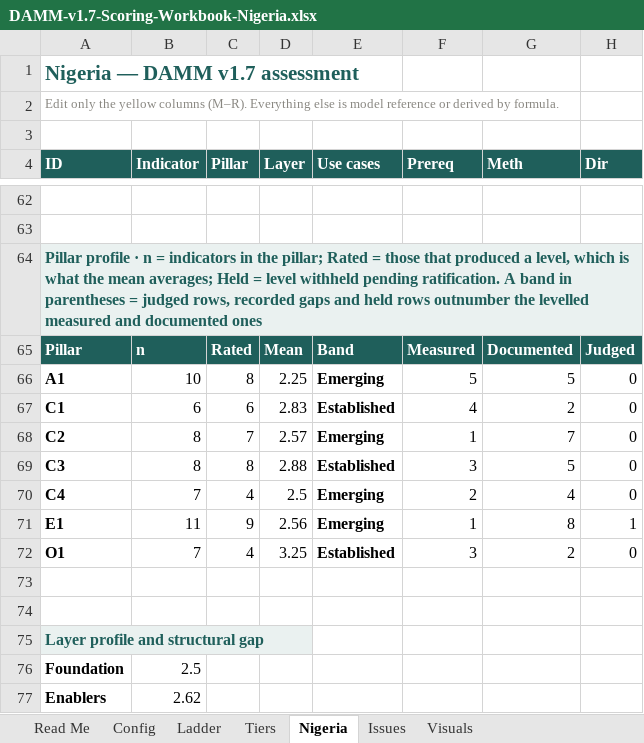
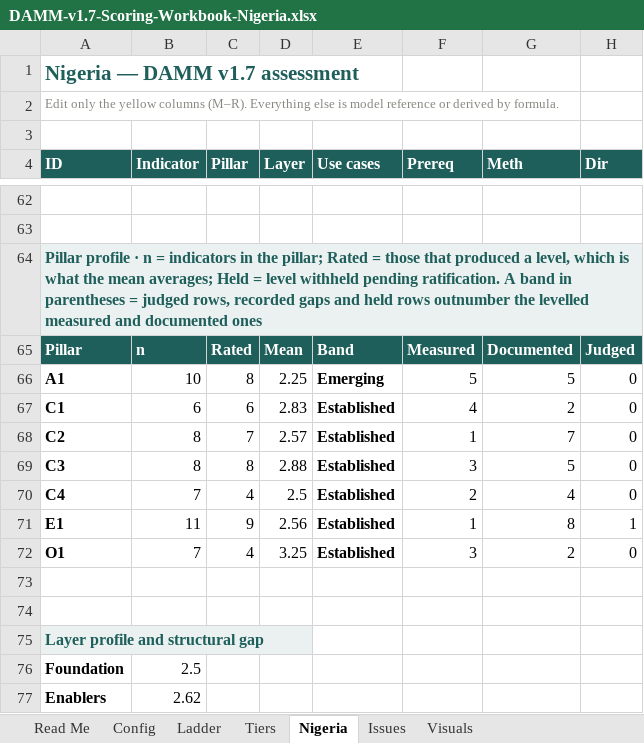
Before and after one commit to World-Bank-Digital/DAMM, an Excel workbook: gauntlet/loop-1/workbooks-v1.7/DAMM-v1.7-Scoring-Workbook-Nigeria.xlsx, sheet Nigeria, drawn as a sheet; only a part is shown, gaps mark what is left out; values as stored, in another font and other column widths than the file's, no borders; the diff names each change by its address in the sheet, - before the commit and + after, or states it on an @@ line.

```diff
--- a/gauntlet/loop-1/workbooks-v1.7/DAMM-v1.7-Scoring-Workbook-Nigeria.xlsx (sheet Nigeria)
+++ b/gauntlet/loop-1/workbooks-v1.7/DAMM-v1.7-Scoring-Workbook-Nigeria.xlsx (sheet Nigeria)
-E68 (Use cases): Emerging
+E68 (Use cases): Established
-E70:E71 (Use cases): Emerging
+E70:E71 (Use cases): Established
```
Also changed, not shown: sheet Config, formulas that keep their value, charts or pictures, gauntlet/loop-1/workbooks-v1.7/DAMM-v1.7-Scoring-Workbook-Blank-Template.xlsx, gauntlet/loop-1/workbooks-v1.7/DAMM-v1.7-Scoring-Workbook-Egypt.xlsx, 12 other files.
